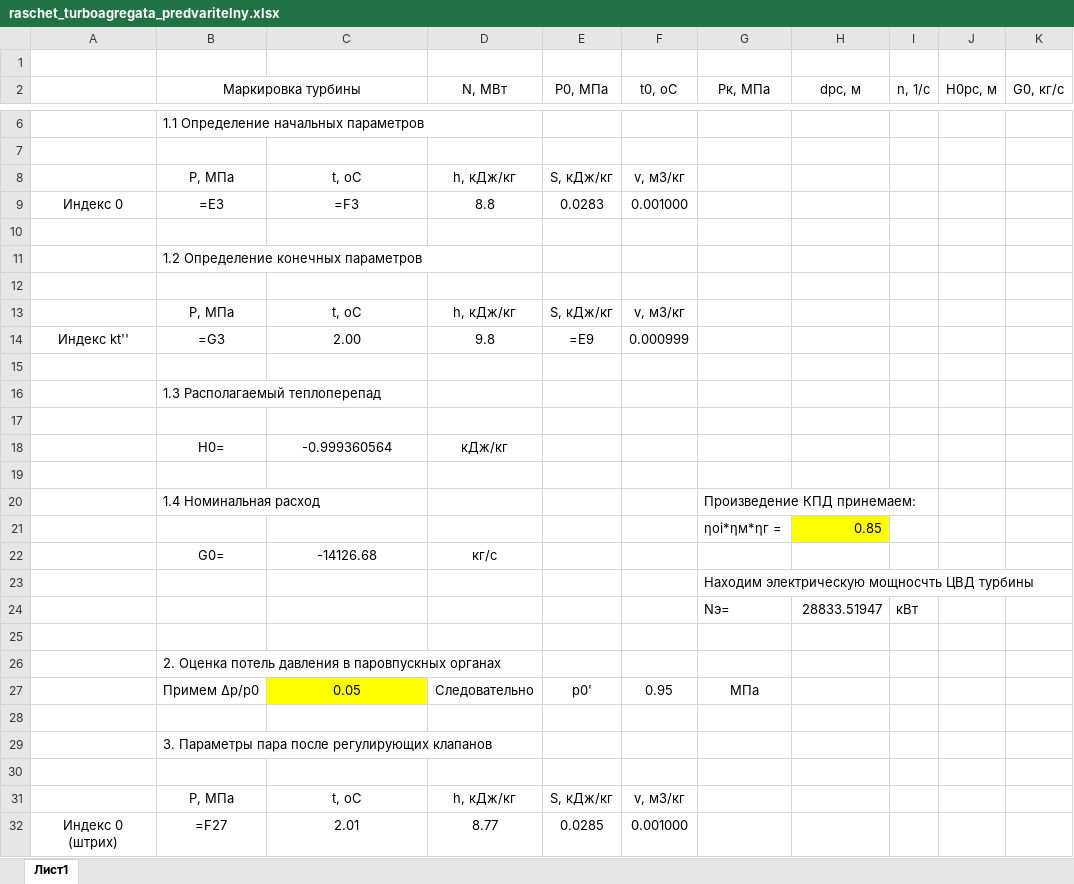
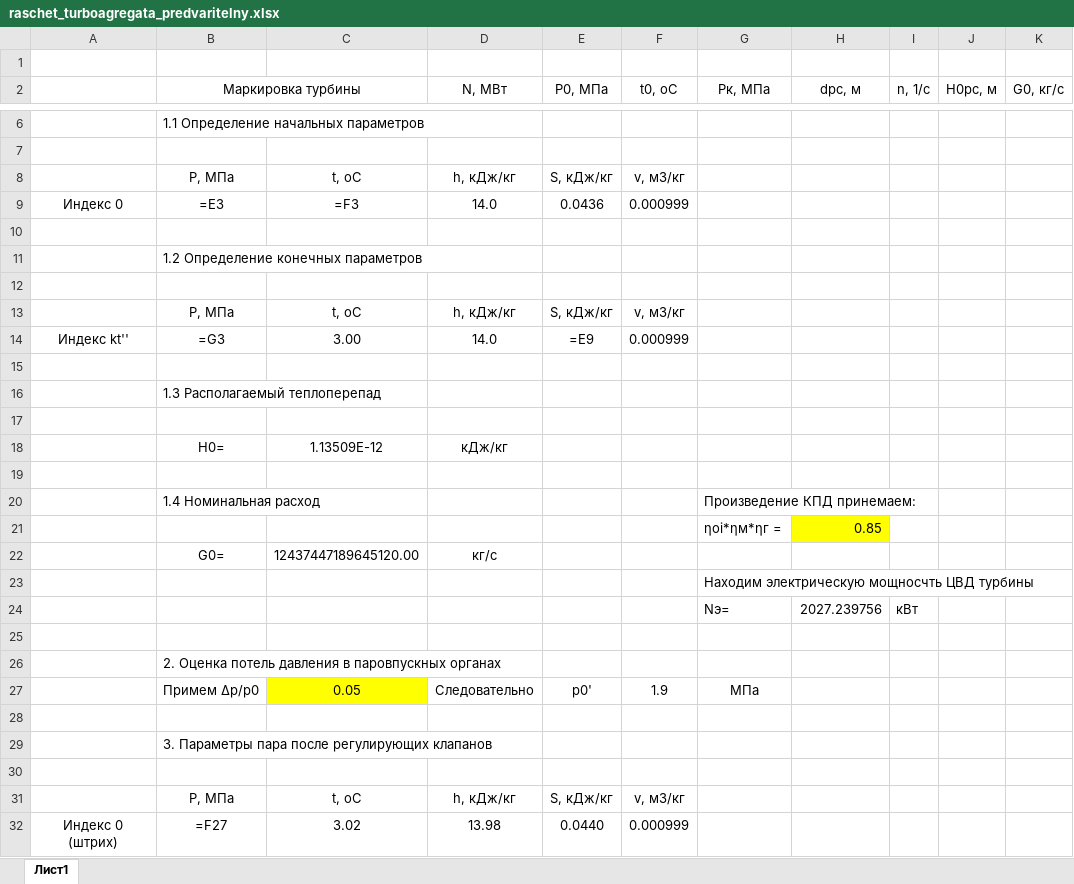
Before and after one commit to Degfer/CalculationHPC-turbine, an Excel workbook: DB/raschet_turboagregata_predvaritelny.xlsx, sheet Лист1, drawn as a sheet; only a part is shown, gaps mark what is left out; values as stored, in another font and other column widths than the file's, no borders; formulas without a stored value are shown as written; the diff covers the shown part only; the diff names each change by its address in the sheet, - before the commit and + after, or states it on an @@ line.

```diff
--- a/DB/raschet_turboagregata_predvaritelny.xlsx (sheet Лист1)
+++ b/DB/raschet_turboagregata_predvaritelny.xlsx (sheet Лист1)
-D9 (N, МВт): 8.8
+D9 (N, МВт): 14.0
-E9 (Р0, МПа): 0.0283
+E9 (Р0, МПа): 0.0436
-F9 (t0, oC): 0.001000
+F9 (t0, oC): 0.000999
-C14: 2.00
+C14: 3.00
-D14 (N, МВт): 9.8
+D14 (N, МВт): 14.0
-C18: -0.999360564
+C18: 1.13509E-12
-C22: -14126.68
+C22: 12437447189645120.00
-H24 (dрс, м): 28833.51947
+H24 (dрс, м): 2027.239756
-F27 (t0, oC): 0.95
+F27 (t0, oC): 1.9
-C32: 2.01
+C32: 3.02
-D32 (N, МВт): 8.77
+D32 (N, МВт): 13.98
-E32 (Р0, МПа): 0.0285
+E32 (Р0, МПа): 0.0440
-F32 (t0, oC): 0.001000
+F32 (t0, oC): 0.000999
```
Also changed, not shown: 1 added row and 1 removed row elsewhere in this sheet, 2 other files.
